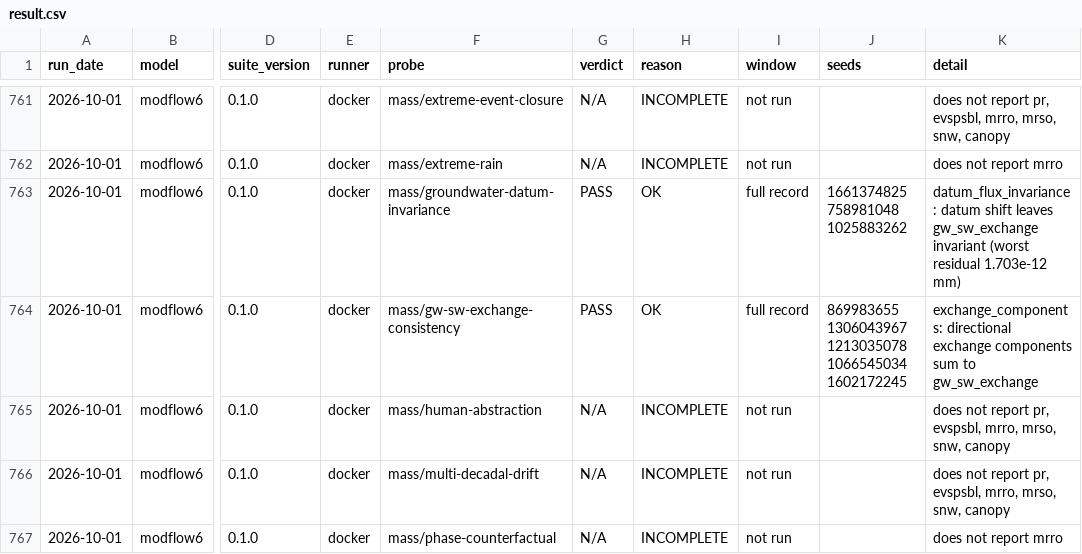
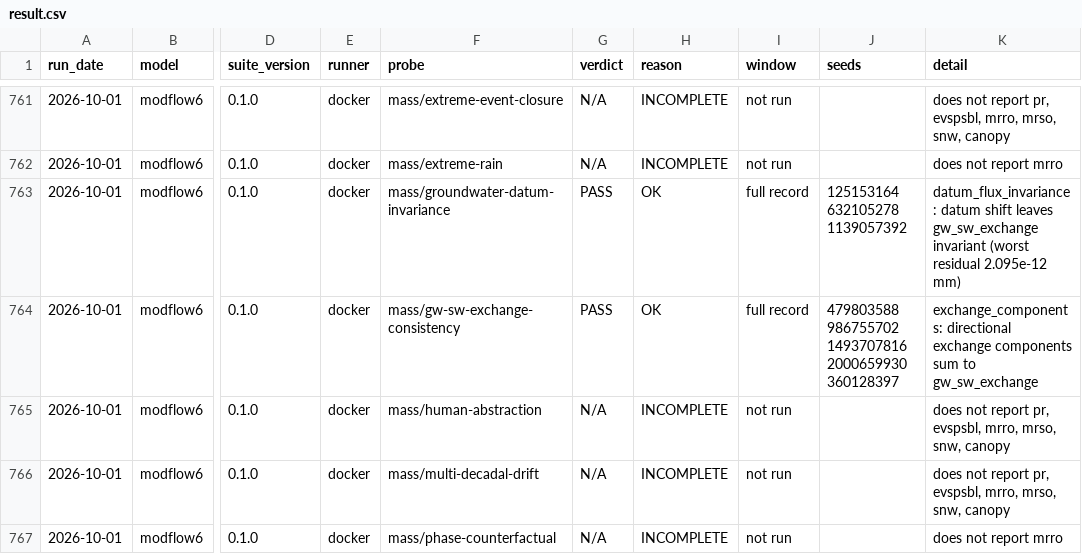
Before and after one commit to Barbhuiya12/hydroturing, a CSV file: models/result.csv, drawn as a sheet; only a part is shown, gaps mark what is left out; the diff names each change by its address in the sheet, - before the commit and + after, or states it on an @@ line.

Commit message:
Recount the suite for the datum probe and archive MODFLOW 6 on gate seeds
Follow-up to #151.

- README: thirty-five probes, twenty-three under mass, and two
  groundwater-exchange probes where it said one.
- models/result.csv: the two modflow6 6.7.0-adapter.2 PASS rows were run
  on non-gate seeds. They are replaced by the rows that
  `ht run --model modflow6 --gate-seeds` writes. The verdict is unchanged,
  and the other 33 rows match byte for byte.
- The probe README says why the probe gates on reference_datum_exact
  alone, names modflow6 as the independent check and how to re-run it,
  states that the criterion compares only the exchange, not `gw`, and
  records that the allowance is set for double precision: an exact
  float32 implementation fails it by 1.7e-4 to 2.7e-2 mm.
- site: the three pillars grow by 12 px and the steps below them move
  down, so the twenty-third mass entry sits inside its pillar. The
  English and Spanish labels are shortened to fit its width.

```diff
--- a/models/result.csv
+++ b/models/result.csv
-J763 (seeds): 1661374825 758981048 1025883262
+J763 (seeds): 125153164 632105278 1139057392
-K763 (detail): …(worst residual 1.703e-12 mm)
+K763 (detail): …(worst residual 2.095e-12 mm)
-J764 (seeds): 869983655 1306043967 1213035078 1066545034 1602172245
+J764 (seeds): 479803588 986755702 1493707816 2000659930 360128397
```
Also changed, not shown: 3 other files.
